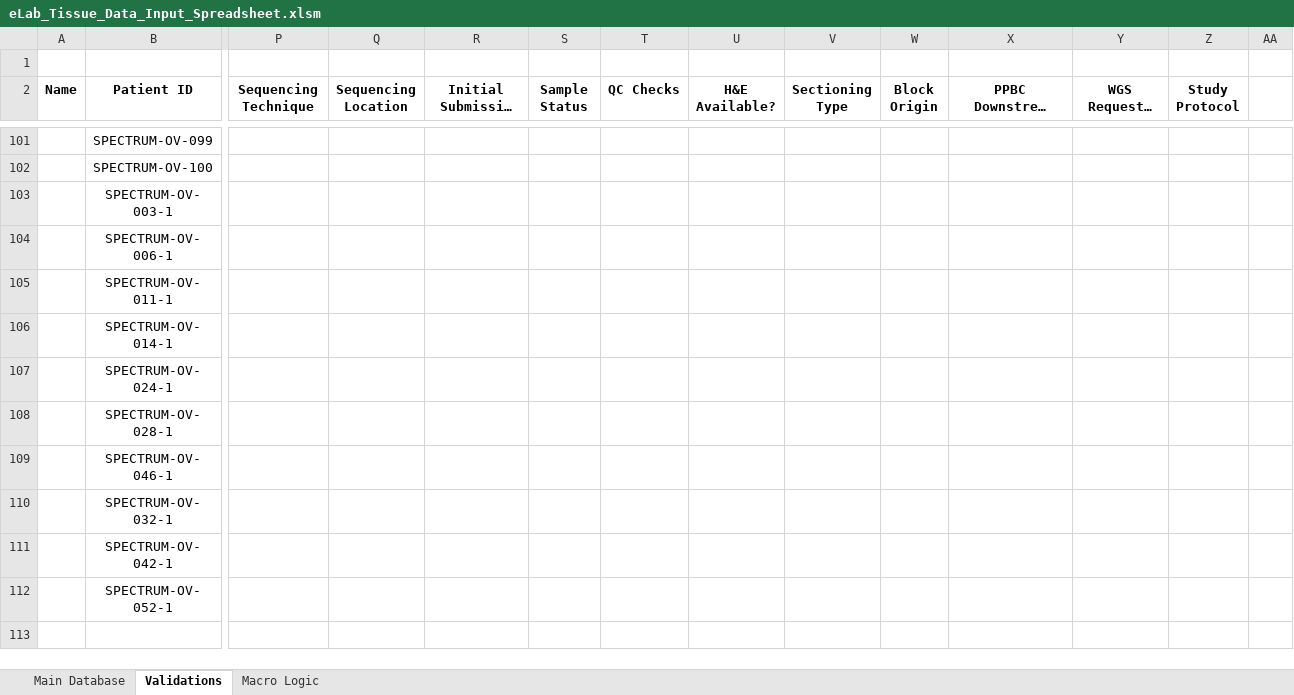
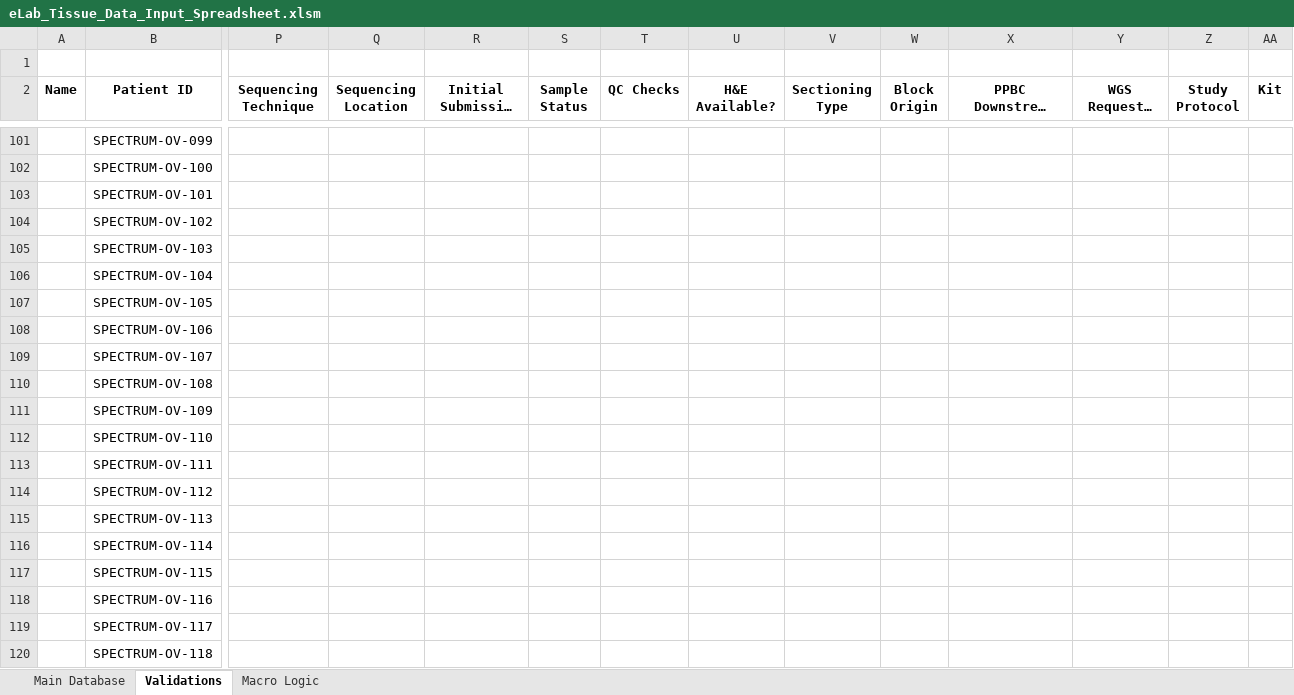
Before and after one commit to shahcompbio/spectrum_etl, an Excel workbook: spectrum_etl/elab_spreadsheet/eLab_Tissue_Data_Input_Spreadsheet.xlsm, sheet Validations, drawn as a sheet; only a part is shown, gaps mark what is left out; the shorter side is filled out with more unchanged rows; long unchanged cells end in …; values as stored, in another font and other column widths than the file's, no borders; rows hold the shown columns only; the diff covers the shown part only; the diff names each change by its address in the sheet, - before the commit and + after, or states it on an @@ line.

```diff
--- a/spectrum_etl/elab_spreadsheet/eLab_Tissue_Data_Input_Spreadsheet.xlsm (sheet Validations)
+++ b/spectrum_etl/elab_spreadsheet/eLab_Tissue_Data_Input_Spreadsheet.xlsm (sheet Validations)
-AA2: (empty)
+AA2: Kit
+row 103:  | SPECTRUM-OV-101
+row 104:  | SPECTRUM-OV-102
+row 105:  | SPECTRUM-OV-103
+row 106:  | SPECTRUM-OV-104
+row 107:  | SPECTRUM-OV-105
+row 108:  | SPECTRUM-OV-106
+row 109:  | SPECTRUM-OV-107
+row 110:  | SPECTRUM-OV-108
+row 111:  | SPECTRUM-OV-109
+row 112:  | SPECTRUM-OV-110
+row 113:  | SPECTRUM-OV-111
+row 114:  | SPECTRUM-OV-112
+row 115:  | SPECTRUM-OV-113
+row 116:  | SPECTRUM-OV-114
+row 117:  | SPECTRUM-OV-115
+row 118:  | SPECTRUM-OV-116
+row 119:  | SPECTRUM-OV-117
+row 120:  | SPECTRUM-OV-118
```
Also changed, not shown: 34 added rows and 2 edited cells elsewhere in this sheet, sheet Macro Logic, formulas that keep their value, hidden cells, spectrum_etl/elab_spreadsheet/eLab_Blood_Data_Input_Spreadsheet.xlsm, spectrum_etl/elab_spreadsheet/eLab_Blood_Data_Input_Spreadsheet_backup.xlsm, 1 other file.
